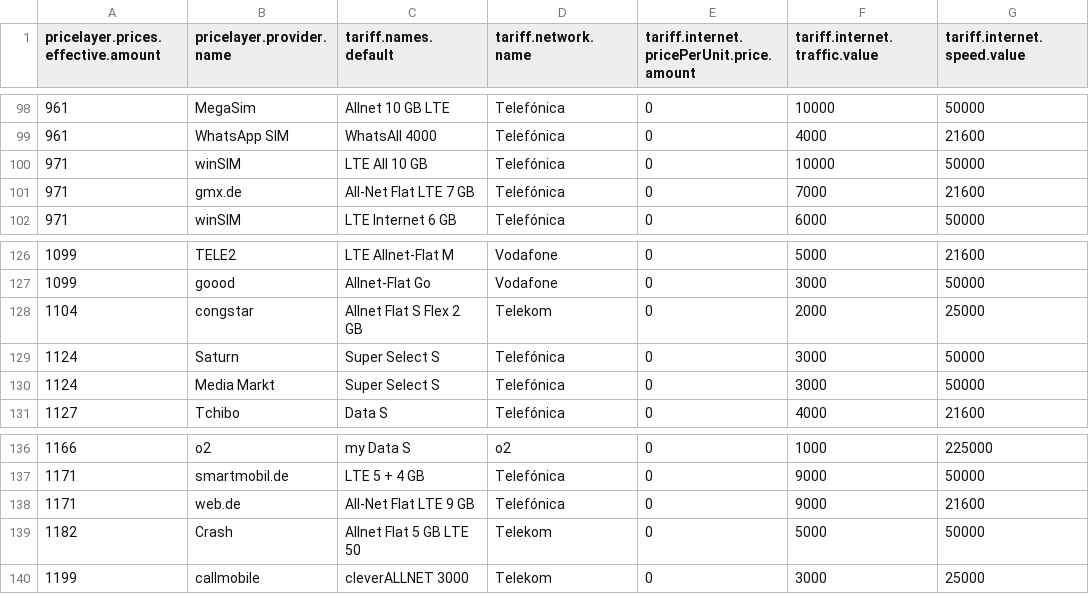
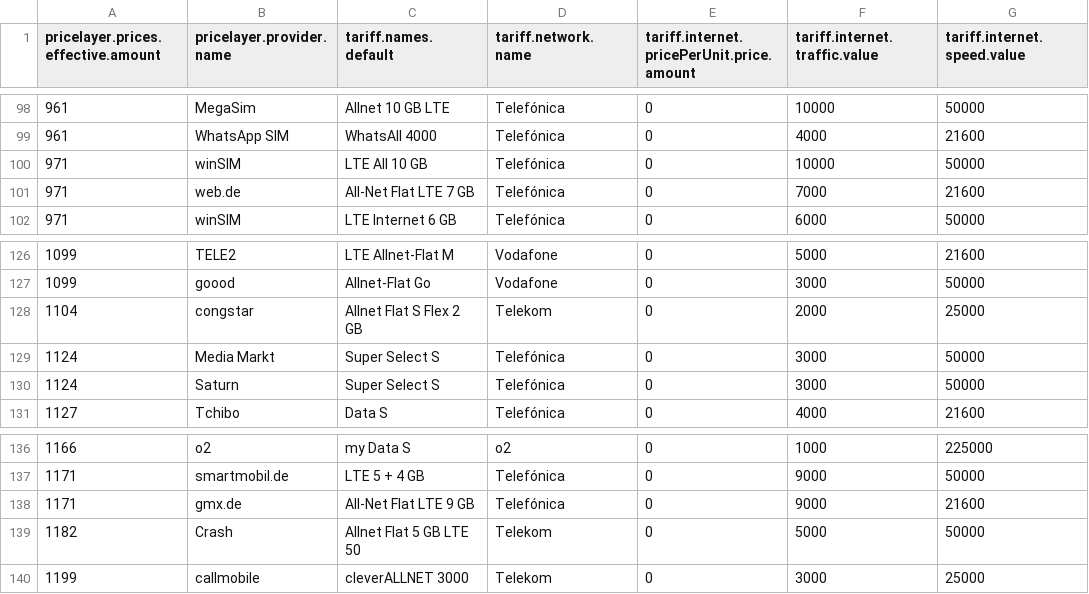
Before and after one commit to pcjedi/check24, a CSV file: rows-simple.csv, drawn as a sheet; only a part is shown, gaps mark what is left out; the diff names each change by its address in the sheet, - before the commit and + after, or states it on an @@ line.

```diff
--- a/rows-simple.csv
+++ b/rows-simple.csv
-B101 (pricelayer.provider.name): gmx.de
+B101 (pricelayer.provider.name): web.de
@@ row 130 moved to row 129: 1124 @@
-B138 (pricelayer.provider.name): web.de
+B138 (pricelayer.provider.name): gmx.de
```
Also changed, not shown: 1 other file.
